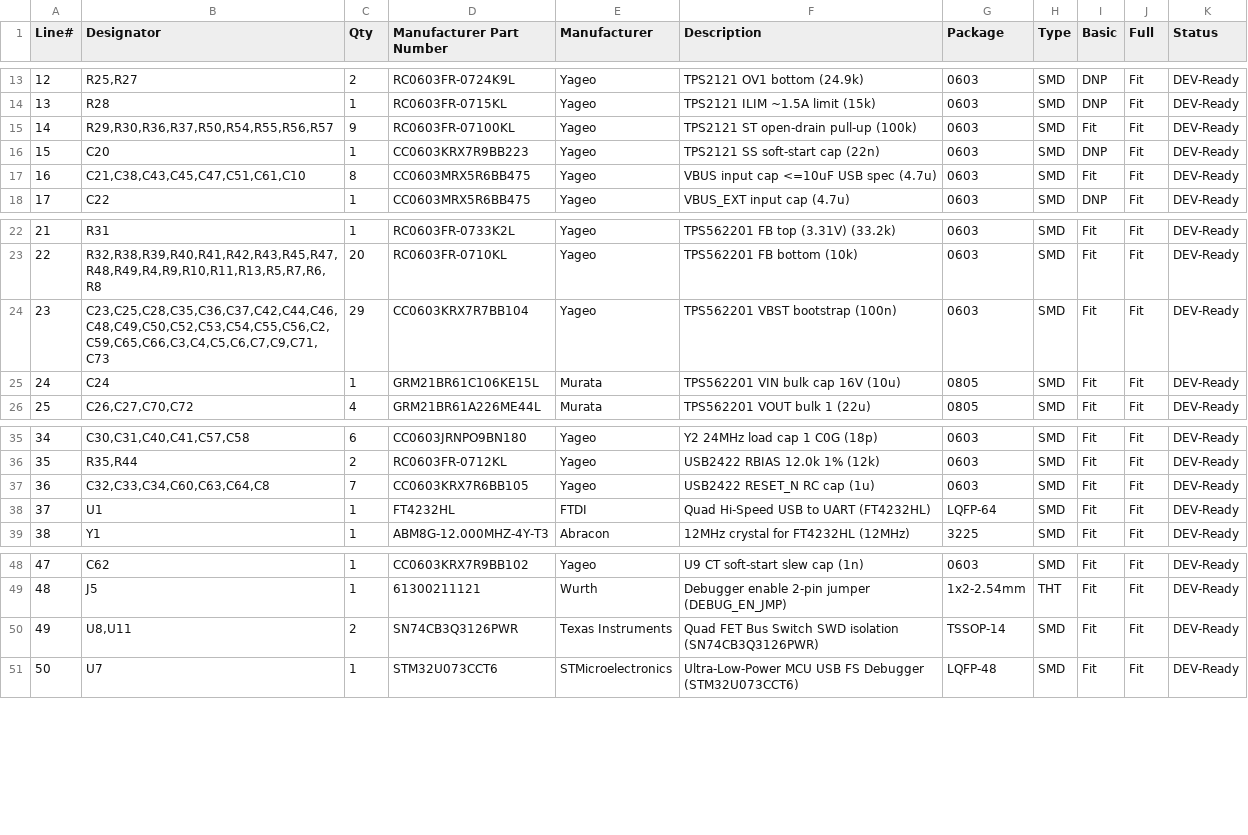
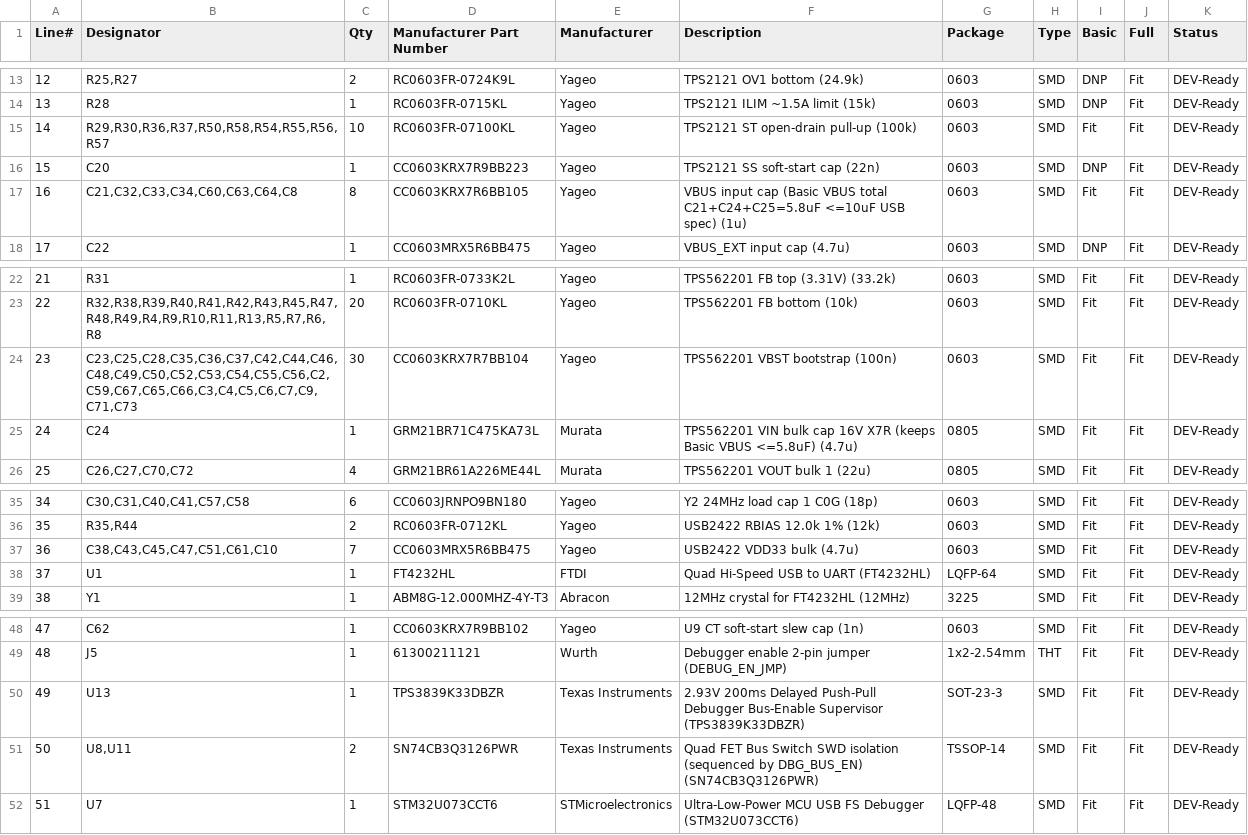
Before and after one commit to dirtybug/loraDongleHw, a CSV file: Manufacturing/BOM_PCBWay_DRAFT.csv, drawn as a sheet; only a part is shown, gaps mark what is left out; addresses are those after the commit; the diff names each change by its address in the sheet, - before the commit and + after, or states it on an @@ line.

```diff
--- a/Manufacturing/BOM_PCBWay_DRAFT.csv
+++ b/Manufacturing/BOM_PCBWay_DRAFT.csv
-B15 (Designator): R29,R30,R36,R37,R50,R54,R55,R56,R57
+B15 (Designator): R29,R30,R36,R37,R50,R58,R54,R55,R56,R57
-C15 (Qty): 9
+C15 (Qty): 10
-B17 (Designator): C21,C38,C43,C45,C47,C51,C61,C10
+B17 (Designator): C21,C32,C33,C34,C60,C63,C64,C8
-D17 (Manufacturer Part Number): CC0603MRX5R6BB475
+D17 (Manufacturer Part Number): CC0603KRX7R6BB105
-F17 (Description): …input cap <=10uF USB spec (4.7u)
+F17 (Description): …input cap (Basic VBUS total C21+C24+C25=5.8uF <=10uF USB spec) (1u)
-B24 (Designator): C23,C25,C28,C35,C36,C37,C42,C44,C46,C48,C49,C50,C52,C53,C54,C55,C56,C2,C59,C65,C66,C3,C4,C5,C6,C7,C9,C71,C73
+B24 (Designator): C23,C25,C28,C35,C36,C37,C42,C44,C46,C48,C49,C50,C52,C53,C54,C55,C56,C2,C59,C67,C65,C66,C3,C4,C5,C6,C7,C9,C71,C73
-C24 (Qty): 29
+C24 (Qty): 30
-D25 (Manufacturer Part Number): GRM21BR61C106KE15L
+D25 (Manufacturer Part Number): GRM21BR71C475KA73L
-F25 (Description): …cap 16V (10u)
+F25 (Description): …cap 16V X7R (keeps Basic VBUS <=5.8uF) (4.7u)
-B37 (Designator): C32,C33,C34,C60,C63,C64,C8
+B37 (Designator): C38,C43,C45,C47,C51,C61,C10
-D37 (Manufacturer Part Number): CC0603KRX7R6BB105
+D37 (Manufacturer Part Number): CC0603MRX5R6BB475
-F37 (Description): USB2422 RESET_N RC cap (1u)
+F37 (Description): USB2422 VDD33 bulk (4.7u)
+row 50: 49 | U13 | 1 | TPS3839K33DBZR | Texas Instruments | 2.93V 200ms Delayed Push-Pull Debugger Bus-Enable Supervisor (TPS3839K33DBZR) | SOT-23-3 | SMD | Fit | Fit | DEV-Ready
@@ column A (Line#) renumbered from row 51 down @@
-F51 (Description): …SWD isolation (SN74CB3Q3126PWR)
+F51 (Description): …SWD isolation (sequenced by DBG_BUS_EN) (SN74CB3Q3126PWR)
```
Also changed, not shown: KiCad/Libraries/components.csv, 8 other files.
